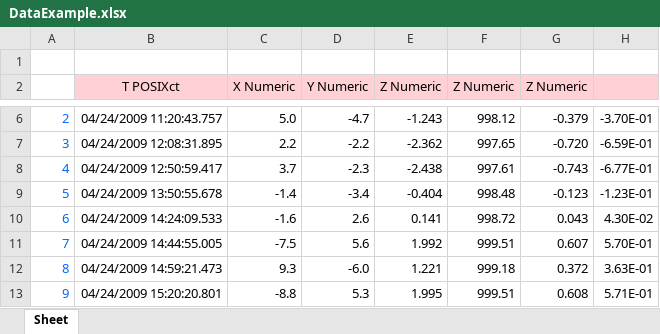
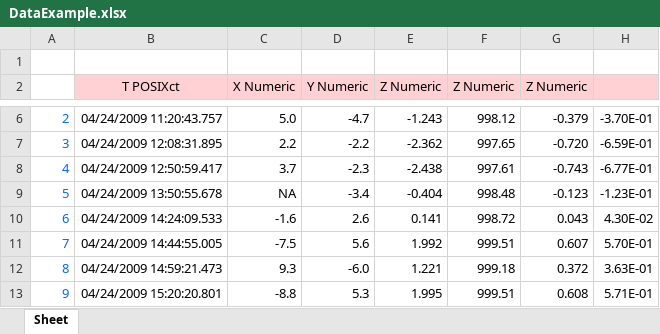
Before and after one commit to USGS-R/RSurvey, an Excel workbook: inst/extdata/DataExample.xlsx, sheet Sheet, drawn as a sheet; only a part is shown, gaps mark what is left out; values as stored, in another font and other column widths than the file's, no borders; the diff names each change by its address in the sheet, - before the commit and + after, or states it on an @@ line.

Commit message:
Changed x value to NA

```diff
--- a/inst/extdata/DataExample.xlsx (sheet Sheet)
+++ b/inst/extdata/DataExample.xlsx (sheet Sheet)
-C9 (X Numeric): -1.4
+C9 (X Numeric): NA
```
Also changed, not shown: 2 other files.
